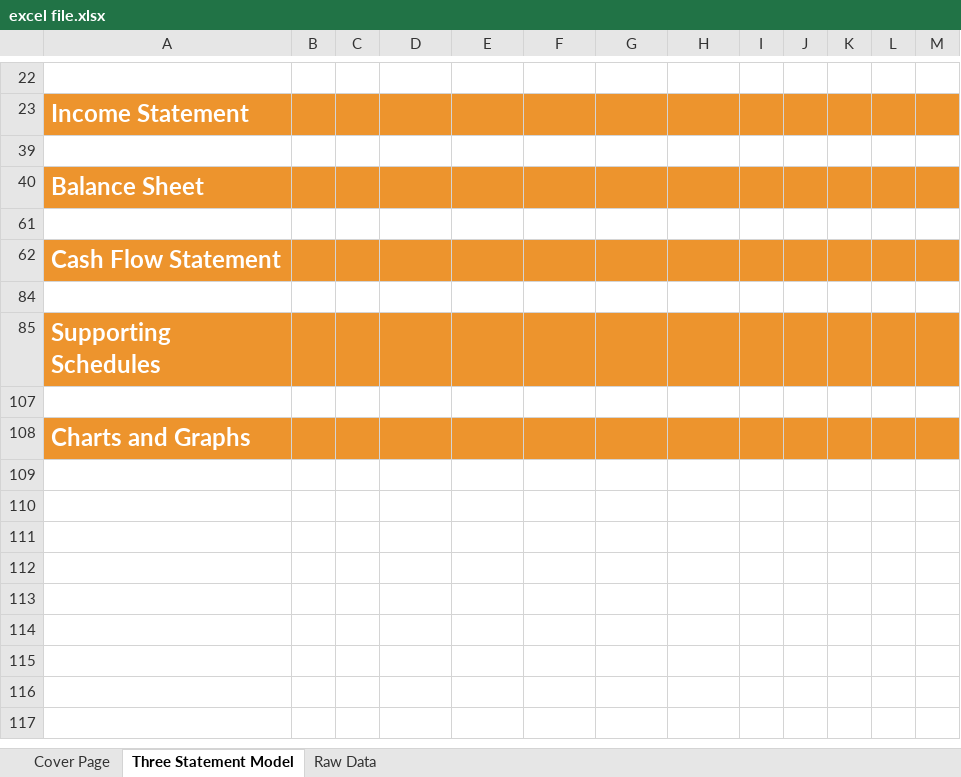
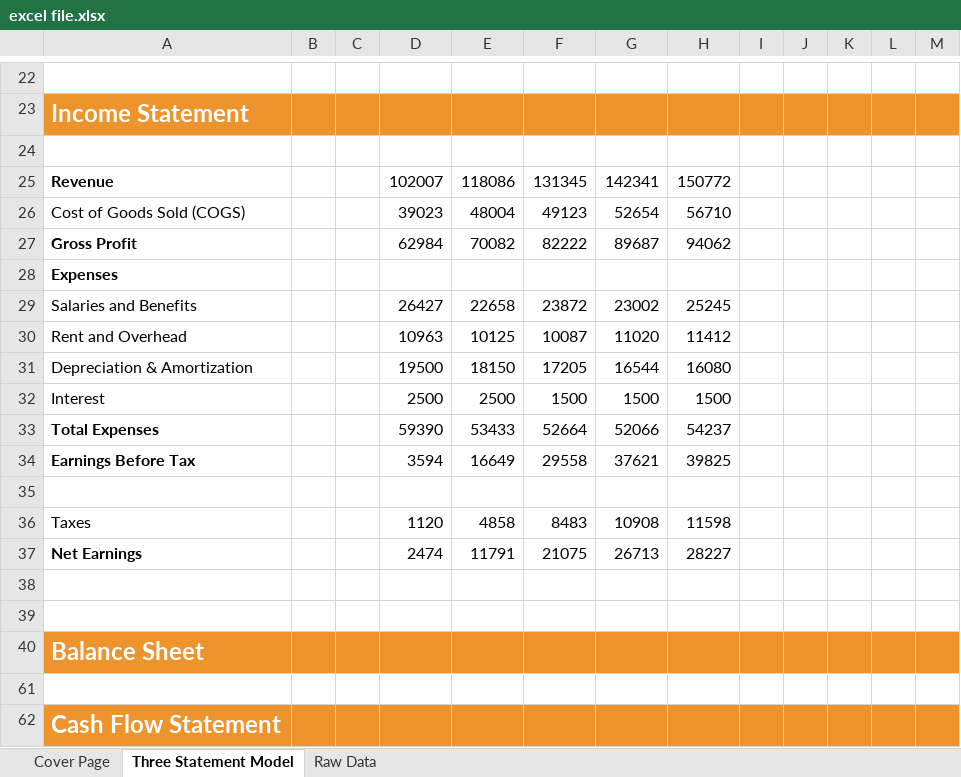
Before and after one commit to tae16118/My-file-testing, an Excel workbook: excel file.xlsx, sheet Three Statement Model, drawn as a sheet; only a part is shown, gaps mark what is left out; the shorter side is filled out with more unchanged rows; values as stored, in another font and other column widths than the file's, no borders; conditional formats not drawn; the diff names each change by its address in the sheet, - before the commit and + after, or states it on an @@ line.

```diff
--- a/excel file.xlsx (sheet Three Statement Model)
+++ b/excel file.xlsx (sheet Three Statement Model)
+row 25: Revenue |  |  | 102007 | 118086 | 131345 | 142341 | 150772
+row 26: Cost of Goods Sold (COGS) |  |  | 39023 | 48004 | 49123 | 52654 | 56710
+row 27: Gross Profit |  |  | 62984 | 70082 | 82222 | 89687 | 94062
@@ row 28 unhidden: Expenses @@
+row 29: Salaries and Benefits |  |  | 26427 | 22658 | 23872 | 23002 | 25245
+row 30: Rent and Overhead |  |  | 10963 | 10125 | 10087 | 11020 | 11412
+row 31: Depreciation & Amortization |  |  | 19500 | 18150 | 17205 | 16544 | 16080
+row 32: Interest |  |  | 2500 | 2500 | 1500 | 1500 | 1500
+row 33: Total Expenses |  |  | 59390 | 53433 | 52664 | 52066 | 54237
+row 34: Earnings Before Tax |  |  | 3594 | 16649 | 29558 | 37621 | 39825
+row 35: (empty)
+row 36: Taxes |  |  | 1120 | 4858 | 8483 | 10908 | 11598
+row 37: Net Earnings |  |  | 2474 | 11791 | 21075 | 26713 | 28227
+row 38: (empty)
+row 39: (empty)
```
